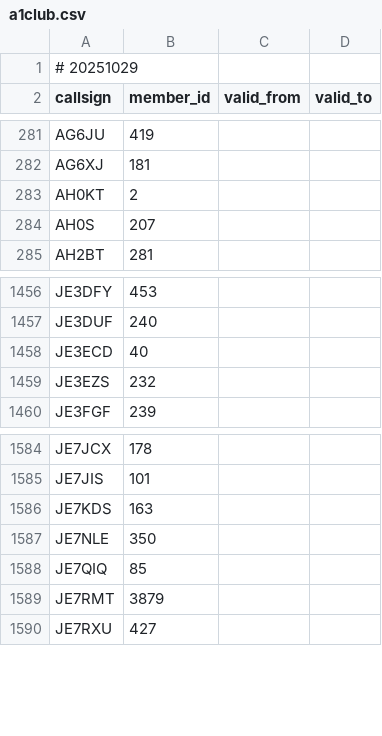
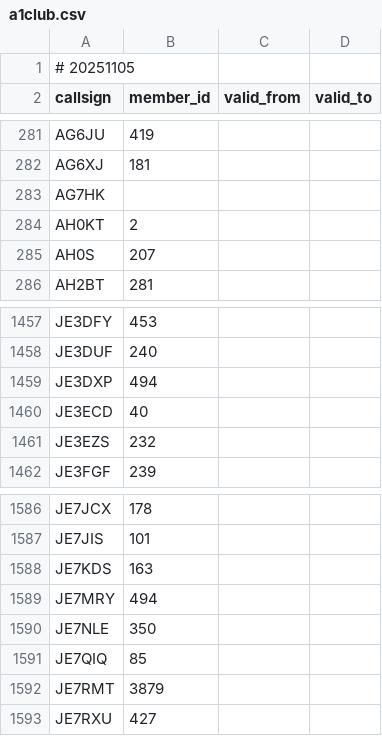
Before and after one commit to foldynl/hamradio-membeship-lists, a CSV file: lists/a1club.csv, drawn as a sheet; only a part is shown, gaps mark what is left out.

```diff
--- a/lists/a1club.csv
+++ b/lists/a1club.csv
@@ -1,2 +1,2 @@
-# 20251029
+# 20251105
 callsign,member_id,valid_from,valid_to
@@ -282,2 +282,3 @@ AG6JU,419,,
 AG6XJ,181,,
+AG7HK,,,
 AH0KT,2,,
@@ -1457,2 +1458,3 @@ JE3DFY,453,,
 JE3DUF,240,,
+JE3DXP,494,,
 JE3ECD,40,,
@@ -1586,2 +1588,3 @@ JE7JIS,101,,
 JE7KDS,163,,
+JE7MRY,494,,
 JE7NLE,350,,
```
Also changed, not shown: lists/cwops.csv, lists/ecwarc.csv, 24 other files.
